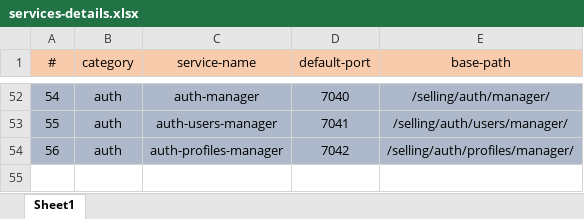
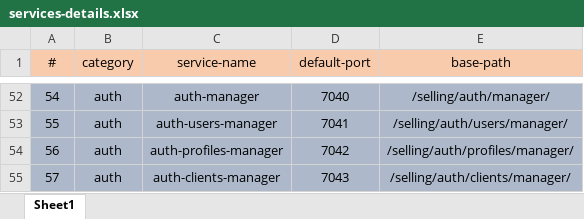
Before and after one commit to AbdFrehat/Billing-System, an Excel workbook: docs/configuration/services-details.xlsx, sheet Sheet1, drawn as a sheet; only a part is shown, gaps mark what is left out; values as stored, in another font and other column widths than the file's, no borders; the diff names each change by its address in the sheet, - before the commit and + after, or states it on an @@ line.

Commit message:
DEV: create a new service and move some folders,modify .gitignore

```diff
--- a/docs/configuration/services-details.xlsx (sheet Sheet1)
+++ b/docs/configuration/services-details.xlsx (sheet Sheet1)
+row 55: 57 | auth | auth-clients-manager | 7043 | /selling/auth/clients/manager/
```
Also changed, not shown: 18 other files.
